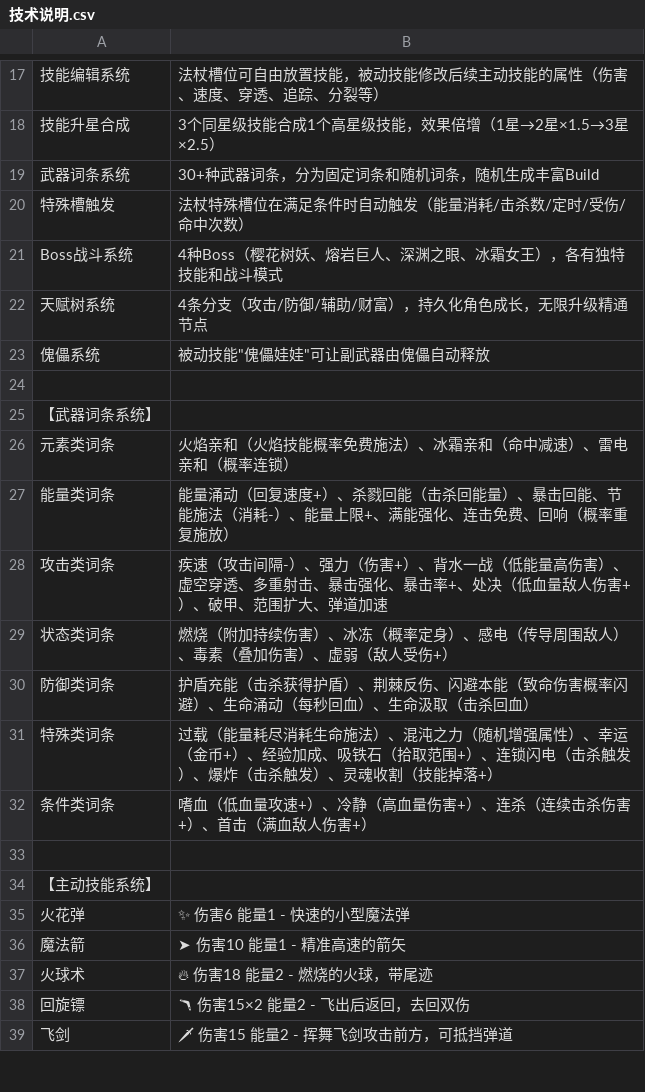
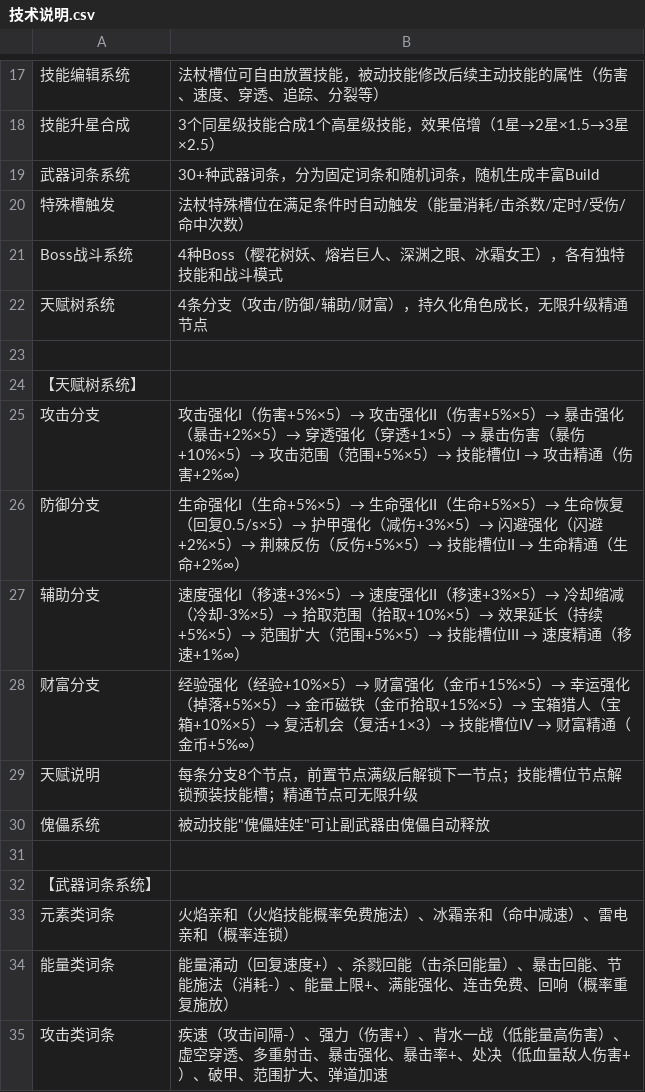
Before and after one commit to 18668612396/Nine-To-Five, a CSV file: Work/技术说明.csv, drawn as a sheet; only a part is shown, gaps mark what is left out; the shorter side is filled out with more unchanged rows; the diff names each change by its address in the sheet, - before the commit and + after, or states it on an @@ line.

```diff
--- a/Work/技术说明.csv
+++ b/Work/技术说明.csv
+row 23: (empty)
+row 24: 【天赋树系统】
+row 25: 攻击分支 | 攻击强化I（伤害+5%×5）→ 攻击强化II（伤害+5%×5）→ 暴击强化（暴击+2%×5）→ 穿透强化（穿透+1×5）→ 暴击伤害（暴伤+10%×5）→ 攻击范围（范围+5%×5）→ 技能槽位I → 攻击精通（伤害+2%∞）
+row 26: 防御分支 | 生命强化I（生命+5%×5）→ 生命强化II（生命+5%×5）→ 生命恢复（回复0.5/s×5）→ 护甲强化（减伤+3%×5）→ 闪避强化（闪避+2%×5）→ 荆棘反伤（反伤+5%×5）→ 技能槽位II → 生命精通（生命+2%∞）
+row 27: 辅助分支 | 速度强化I（移速+3%×5）→ 速度强化II（移速+3%×5）→ 冷却缩减（冷却-3%×5）→ 拾取范围（拾取+10%×5）→ 效果延长（持续+5%×5）→ 范围扩大（范围+5%×5）→ 技能槽位III → 速度精通（移速+1%∞）
+row 28: 财富分支 | 经验强化（经验+10%×5）→ 财富强化（金币+15%×5）→ 幸运强化（掉落+5%×5）→ 金币磁铁（金币拾取+15%×5）→ 宝箱猎人（宝箱+10%×5）→ 复活机会（复活+1×3）→ 技能槽位IV → 财富精通（金币+5%∞）
+row 29: 天赋说明 | 每条分支8个节点，前置节点满级后解锁下一节点；技能槽位节点解锁预装技能槽；精通节点可无限升级
```
Also changed, not shown: 1 other file.
